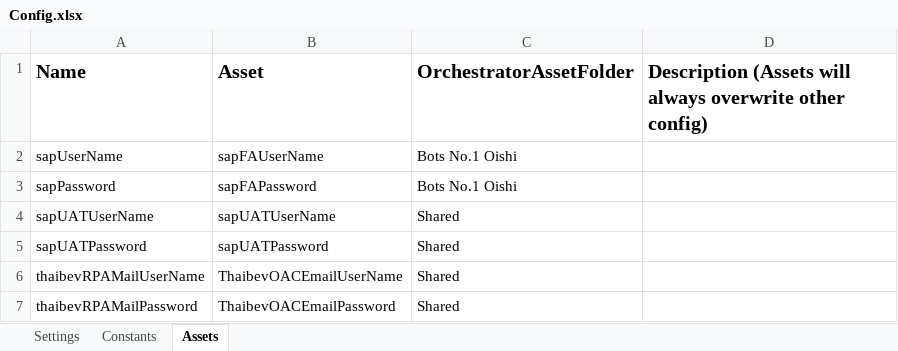
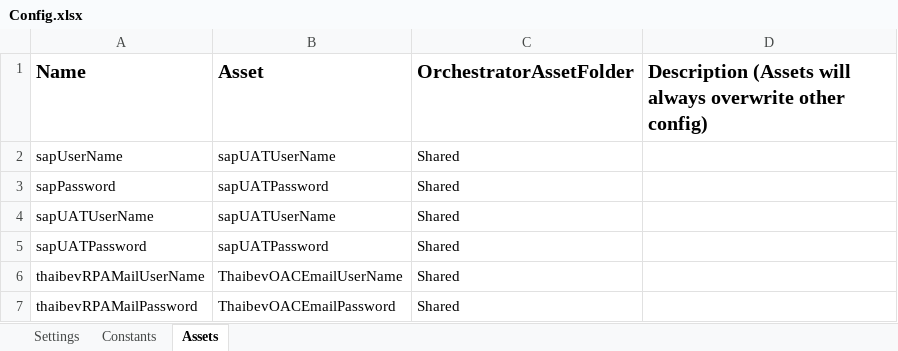
Before and after one commit to thaibevdevRTM/RPATemplete, an Excel workbook: RPATemplete/Data/Config.xlsx, sheet Assets, drawn as a sheet; values as stored, in another font and other column widths than the file's, no borders; the diff names each change by its address in the sheet, - before the commit and + after, or states it on an @@ line.

```diff
--- a/RPATemplete/Data/Config.xlsx (sheet Assets)
+++ b/RPATemplete/Data/Config.xlsx (sheet Assets)
-B2 (Asset): sapFAUserName
+B2 (Asset): sapUATUserName
-C2:C3 (OrchestratorAssetFolder): Bots No.1 Oishi
+C2:C3 (OrchestratorAssetFolder): Shared
-B3 (Asset): sapFAPassword
+B3 (Asset): sapUATPassword
```
Also changed, not shown: 3 other files.
